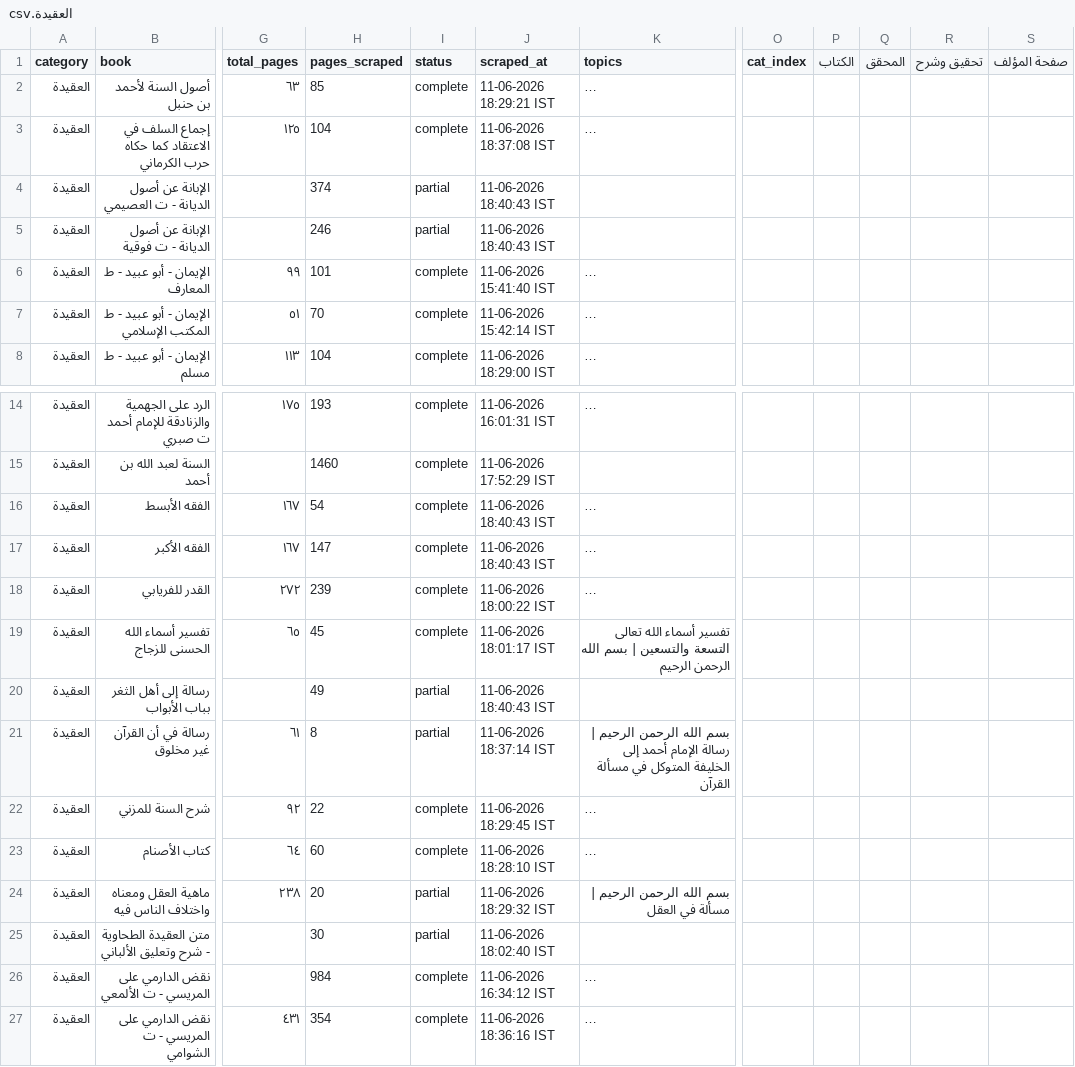
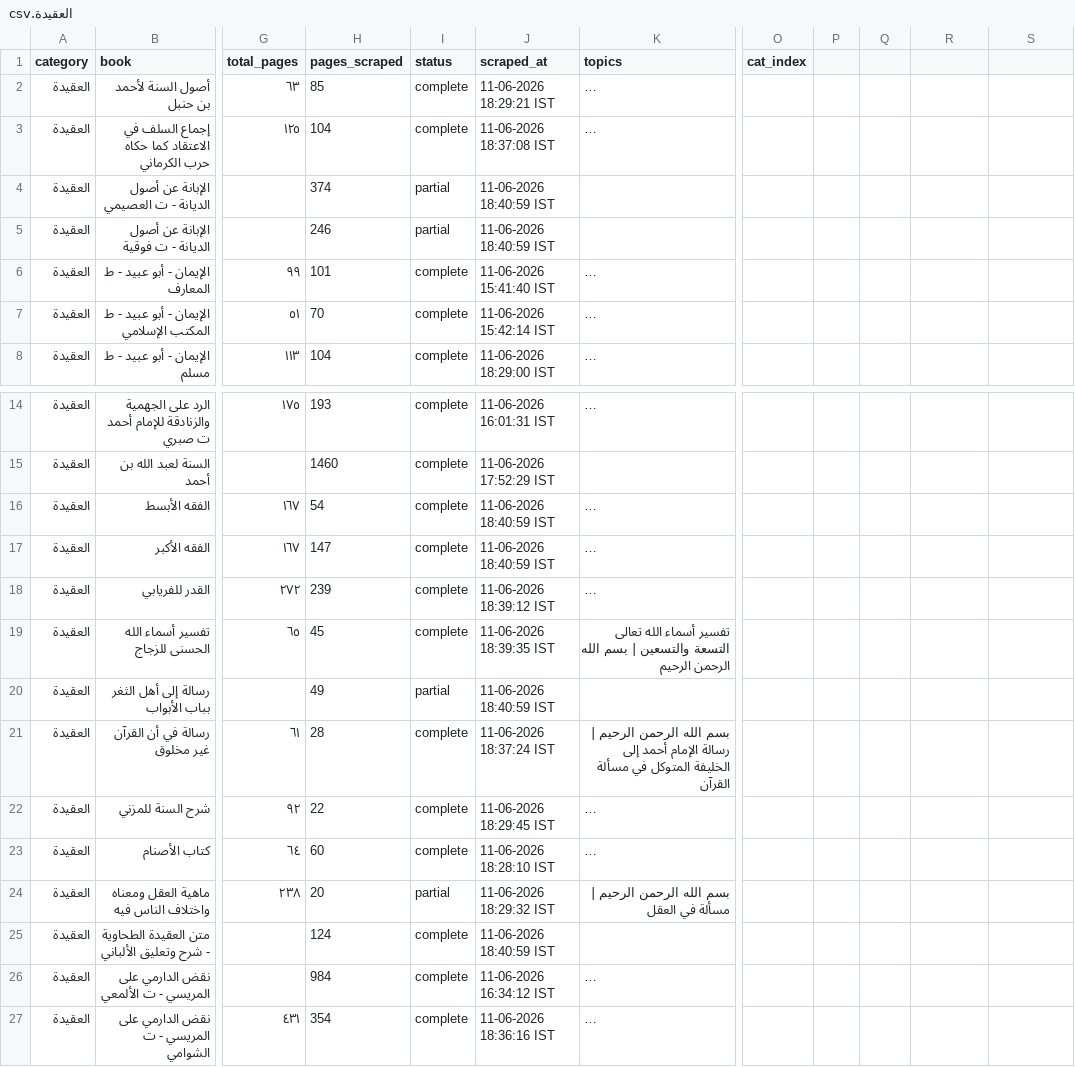
Before and after one commit to farhan281/al-qalam-project, a CSV file: shamela_output/العقيدة/العقيدة.csv, drawn as a sheet; only a part is shown, gaps mark what is left out; long unchanged cells end in …; the diff names each change by its address in the sheet, - before the commit and + after, or states it on an @@ line.

```diff
--- a/shamela_output/العقيدة/العقيدة.csv
+++ b/shamela_output/العقيدة/العقيدة.csv
-P1: الكتاب
+P1: (empty)
-Q1: المحقق
+Q1: (empty)
-R1: تحقيق وشرح
+R1: (empty)
-S1: صفحة المؤلف
+S1: (empty)
-J4:J5 (scraped_at): 11-06-2026 18:40:43 IST
+J4:J5 (scraped_at): 11-06-2026 18:40:59 IST
-J16:J17 (scraped_at): 11-06-2026 18:40:43 IST
+J16:J17 (scraped_at): 11-06-2026 18:40:59 IST
-J18 (scraped_at): 11-06-2026 18:00:22 IST
+J18 (scraped_at): 11-06-2026 18:39:12 IST
-J19 (scraped_at): 11-06-2026 18:01:17 IST
+J19 (scraped_at): 11-06-2026 18:39:35 IST
-J20 (scraped_at): 11-06-2026 18:40:43 IST
+J20 (scraped_at): 11-06-2026 18:40:59 IST
-H21 (pages_scraped): 8
+H21 (pages_scraped): 28
-I21 (status): partial
+I21 (status): complete
-J21 (scraped_at): 11-06-2026 18:37:14 IST
+J21 (scraped_at): 11-06-2026 18:37:24 IST
-H25 (pages_scraped): 30
+H25 (pages_scraped): 124
-I25 (status): partial
+I25 (status): complete
-J25 (scraped_at): 11-06-2026 18:02:40 IST
+J25 (scraped_at): 11-06-2026 18:40:59 IST
```
Also changed, not shown: shamela_output/reports/الرقائق_والآداب_والأذكار.csv, 6 other files.
